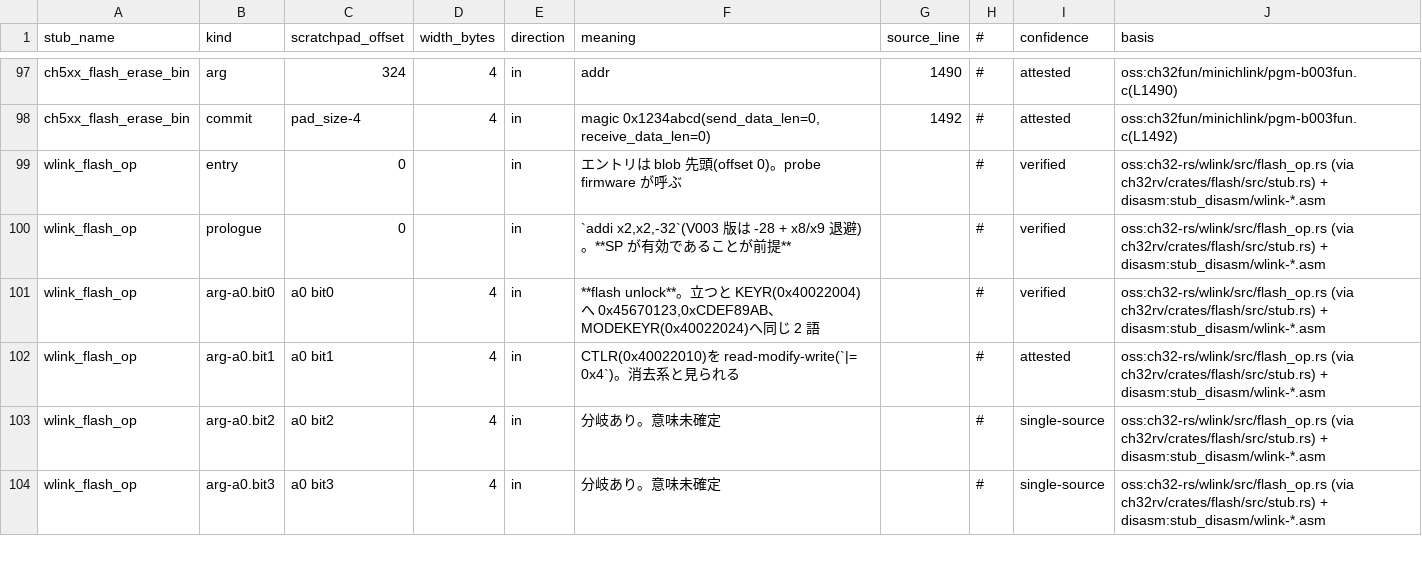
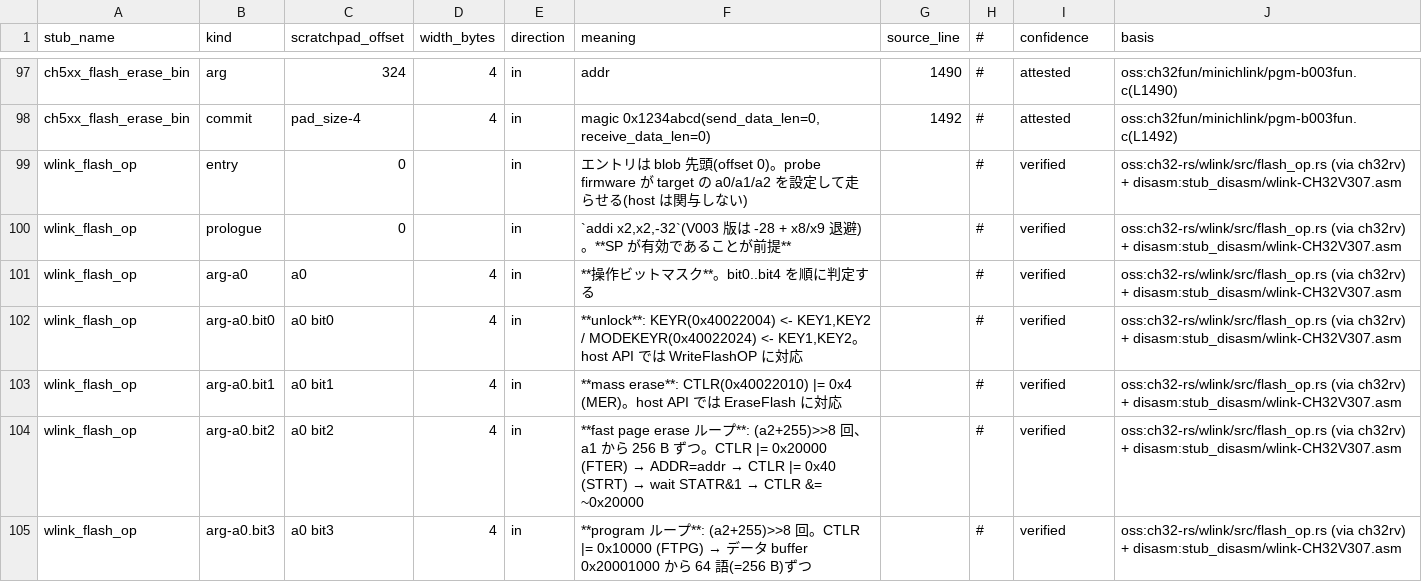
Before and after one commit to ch32-riscv-ug/wch-protocols, a CSV file: references/data/bootloader-survey/stub_args.csv, drawn as a sheet; only a part is shown, gaps mark what is left out; the diff covers the shown part only.

```diff
--- a/references/data/bootloader-survey/stub_args.csv
+++ b/references/data/bootloader-survey/stub_args.csv
@@ -98,7 +98,8 @@ ch5xx_flash_erase_bin,arg,324,4,in,addr,1490,#,attested,oss:ch32fun/minichlink/p
 ch5xx_flash_erase_bin,commit,pad_size-4,4,in,"magic 0x1234abcd(send_data_len=0, receive_data_len=0)",1492,#,attested,oss:ch32fun/minichlink/pgm-b003fun.c(L1492)
-wlink_flash_op,entry,0,,in,エントリは blob 先頭(offset 0)。probe firmware が呼ぶ,,#,verified,oss:ch32-rs/wlink/src/flash_op.rs (via ch32rv/crates/flash/src/stub.rs) + disasm:stub_disasm/wlink-*.asm
-wlink_flash_op,prologue,0,,in,"`addi x2,x2,-32`(V003 版は -28 + x8/x9 退避)。**SP が有効であることが前提**",,#,verified,oss:ch32-rs/wlink/src/flash_op.rs (via ch32rv/crates/flash/src/stub.rs) + disasm:stub_disasm/wlink-*.asm
-wlink_flash_op,arg-a0.bit0,a0 bit0,4,in,"**flash unlock**。立つと KEYR(0x40022004)へ 0x45670123,0xCDEF89AB、MODEKEYR(0x40022024)へ同じ 2 語",,#,verified,oss:ch32-rs/wlink/src/flash_op.rs (via ch32rv/crates/flash/src/stub.rs) + disasm:stub_disasm/wlink-*.asm
-wlink_flash_op,arg-a0.bit1,a0 bit1,4,in,CTLR(0x40022010)を read-modify-write(`|= 0x4`)。消去系と見られる,,#,attested,oss:ch32-rs/wlink/src/flash_op.rs (via ch32rv/crates/flash/src/stub.rs) + disasm:stub_disasm/wlink-*.asm
-wlink_flash_op,arg-a0.bit2,a0 bit2,4,in,分岐あり。意味未確定,,#,single-source,oss:ch32-rs/wlink/src/flash_op.rs (via ch32rv/crates/flash/src/stub.rs) + disasm:stub_disasm/wlink-*.asm
-wlink_flash_op,arg-a0.bit3,a0 bit3,4,in,分岐あり。意味未確定,,#,single-source,oss:ch32-rs/wlink/src/flash_op.rs (via ch32rv/crates/flash/src/stub.rs) + disasm:stub_disasm/wlink-*.asm
+wlink_flash_op,entry,0,,in,エントリは blob 先頭(offset 0)。probe firmware が target の a0/a1/a2 を設定して走らせる(host は関与しない),,#,verified,oss:ch32-rs/wlink/src/flash_op.rs (via ch32rv) + disasm:stub_disasm/wlink-CH32V307.asm
+wlink_flash_op,prologue,0,,in,"`addi x2,x2,-32`(V003 版は -28 + x8/x9 退避)。**SP が有効であることが前提**",,#,verified,oss:ch32-rs/wlink/src/flash_op.rs (via ch32rv) + disasm:stub_disasm/wlink-CH32V307.asm
+wlink_flash_op,arg-a0,a0,4,in,**操作ビットマスク**。bit0..bit4 を順に判定する,,#,verified,oss:ch32-rs/wlink/src/flash_op.rs (via ch32rv) + disasm:stub_disasm/wlink-CH32V307.asm
+wlink_flash_op,arg-a0.bit0,a0 bit0,4,in,"**unlock**: KEYR(0x40022004) <- KEY1,KEY2 / MODEKEYR(0x40022024) <- KEY1,KEY2。host API では WriteFlashOP に対応",,#,verified,oss:ch32-rs/wlink/src/flash_op.rs (via ch32rv) + disasm:stub_disasm/wlink-CH32V307.asm
+wlink_flash_op,arg-a0.bit1,a0 bit1,4,in,**mass erase**: CTLR(0x40022010) |= 0x4 (MER)。host API では EraseFlash に対応,,#,verified,oss:ch32-rs/wlink/src/flash_op.rs (via ch32rv) + disasm:stub_disasm/wlink-CH32V307.asm
+wlink_flash_op,arg-a0.bit2,a0 bit2,4,in,**fast page erase ループ**: (a2+255)>>8 回、a1 から 256 B ずつ。CTLR |= 0x20000 (FTER) → ADDR=addr → CTLR |= 0x40 (STRT) → wait STATR&1 → CTLR &= ~0x20000,,#,verified,oss:ch32-rs/wlink/src/flash_op.rs (via ch32rv) + disasm:stub_disasm/wlink-CH32V307.asm
+wlink_flash_op,arg-a0.bit3,a0 bit3,4,in,**program ループ**: (a2+255)>>8 回。CTLR |= 0x10000 (FTPG) → データ buffer 0x20001000 から 64 語(=256 B)ずつ,,#,verified,oss:ch32-rs/wlink/src/flash_op.rs (via ch32rv) + disasm:stub_disasm/wlink-CH32V307.asm
```
Also changed, not shown: 4 added rows, 1 removed row and 3 edited cells elsewhere in this file, references/data/bootloader-survey/findings.csv, 2 other files.
